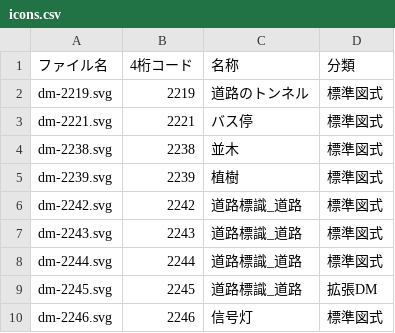
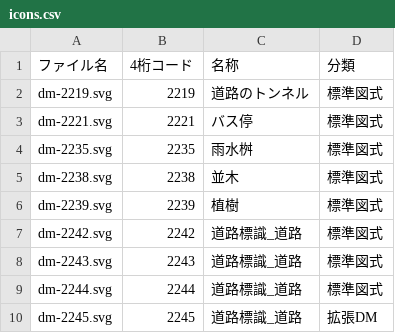
Before and after one commit to shiwaku/dm-sprite, a CSV file: data/icons.csv, drawn as a sheet; only a part is shown; the shorter side is filled out with more unchanged rows; the diff names each change by its address in the sheet, - before the commit and + after, or states it on an @@ line.

```diff
--- a/data/icons.csv
+++ b/data/icons.csv
+row 4: dm-2235.svg | 2235 | 雨水桝 | 標準図式
```
Also changed, not shown: 2 other files.
